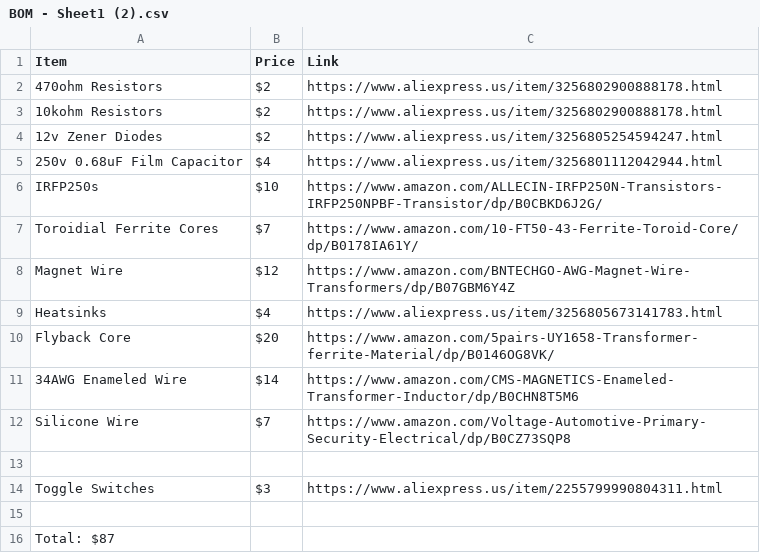
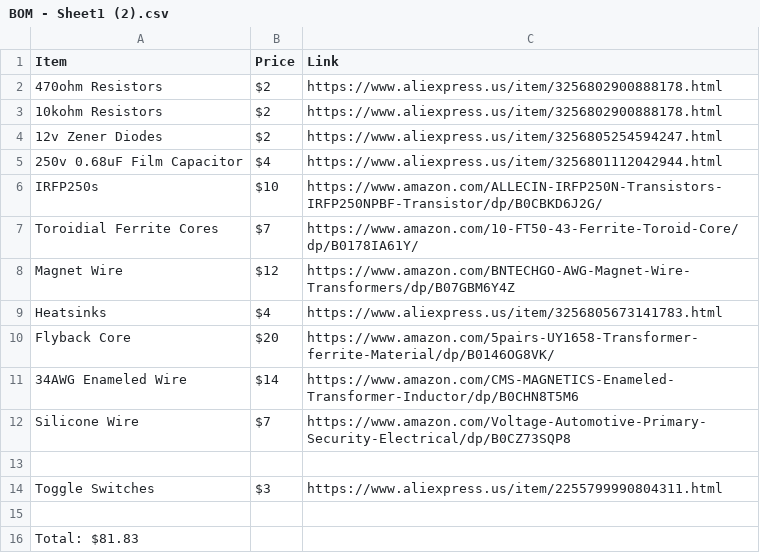
Before and after one commit to Firestorm108/Nuclear-Fusor, a CSV file: BOM - Sheet1 (2).csv, drawn as a sheet.

Commit message:
Update BOM - Sheet1 (2).csv

```diff
--- a/BOM - Sheet1 (2).csv
+++ b/BOM - Sheet1 (2).csv
@@ -15,2 +15,2 @@ Toggle Switches,$3,https://www.aliexpress.us/item/2255799990804311.html
 
-Total: $87
+Total: $81.83
```
